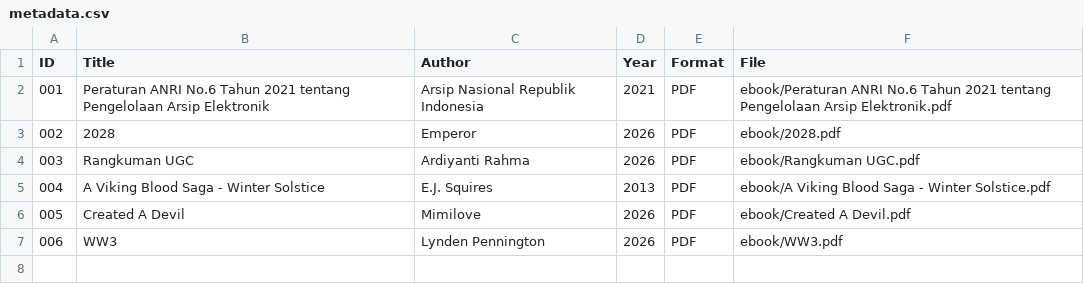
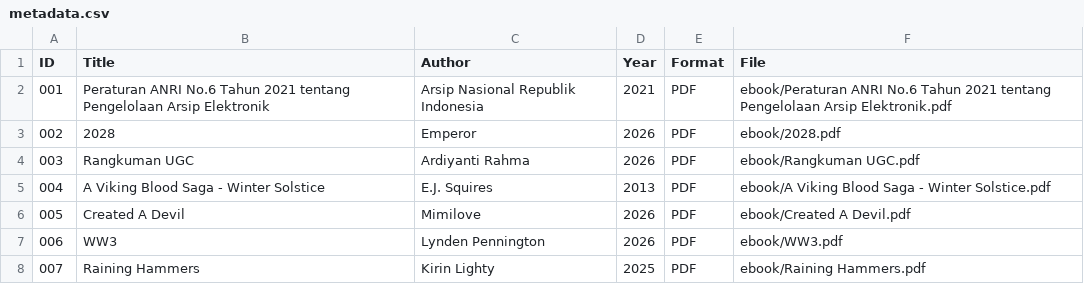
Before and after one commit to ardiyantirahma/perpustakaandigital, a CSV file: metadata /metadata.csv, drawn as a sheet; the diff names each change by its address in the sheet, - before the commit and + after, or states it on an @@ line.

Commit message:
Update metadata.csv

```diff
--- a/metadata /metadata.csv
+++ b/metadata /metadata.csv
+row 8: 007 | Raining Hammers | Kirin Lighty | 2025 | PDF | ebook/Raining Hammers.pdf
```
